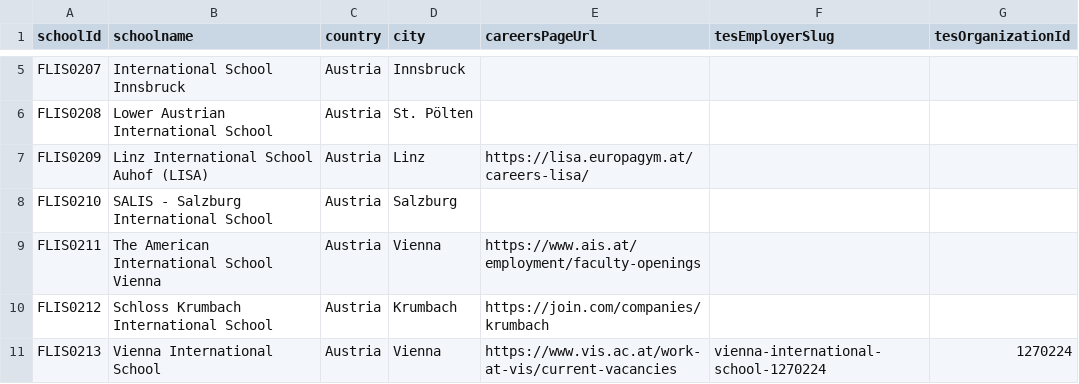
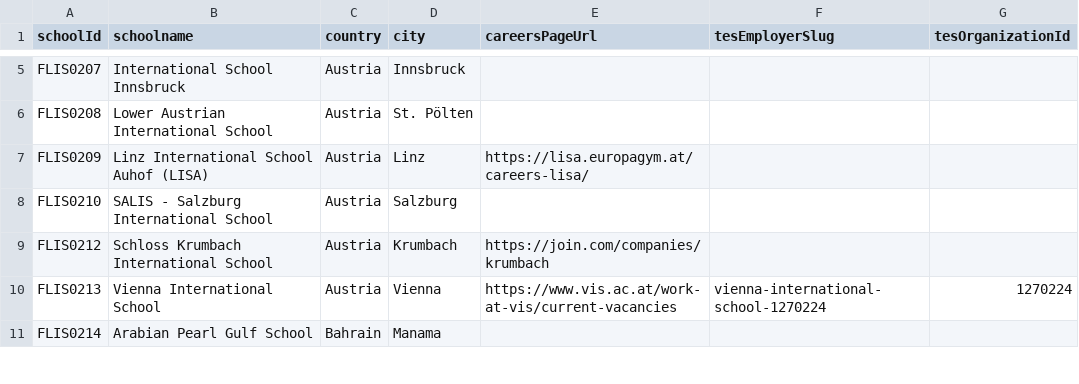
Before and after one commit to LeopardfishIntel/LI-Project, a CSV file: scripts/data/austria_bahrain_belgium_azerbaijan.csv, drawn as a sheet; only a part is shown, gaps mark what is left out; the shorter side is filled out with more unchanged rows.

Commit message:
fix(schools): remove duplicate FLIS0211 record in favor of canonical FLIS0077

```diff
--- a/scripts/data/austria_bahrain_belgium_azerbaijan.csv
+++ b/scripts/data/austria_bahrain_belgium_azerbaijan.csv
@@ -8,3 +8,2 @@ FLIS0209,Linz International School Auhof (LISA),Austria,Linz,https://lisa.europa
 FLIS0210,SALIS - Salzburg International School,Austria,Salzburg,,,
-FLIS0211,The American International School Vienna,Austria,Vienna,https://www.ais.at/employment/faculty-openings,,
 FLIS0212,Schloss Krumbach International School,Austria,Krumbach,https://join.com/companies/krumbach,,
```
